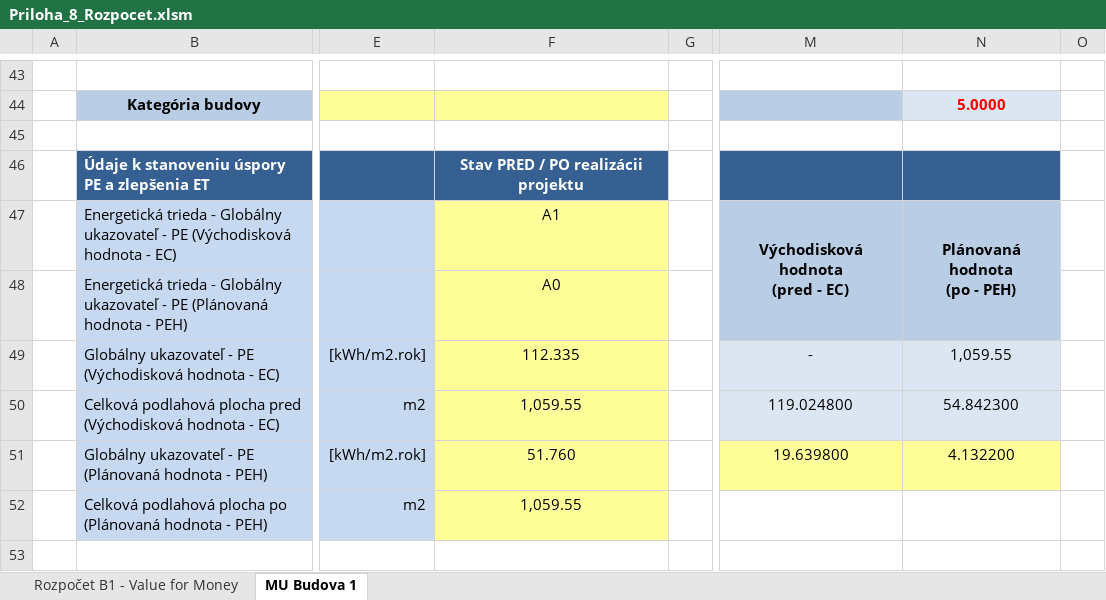
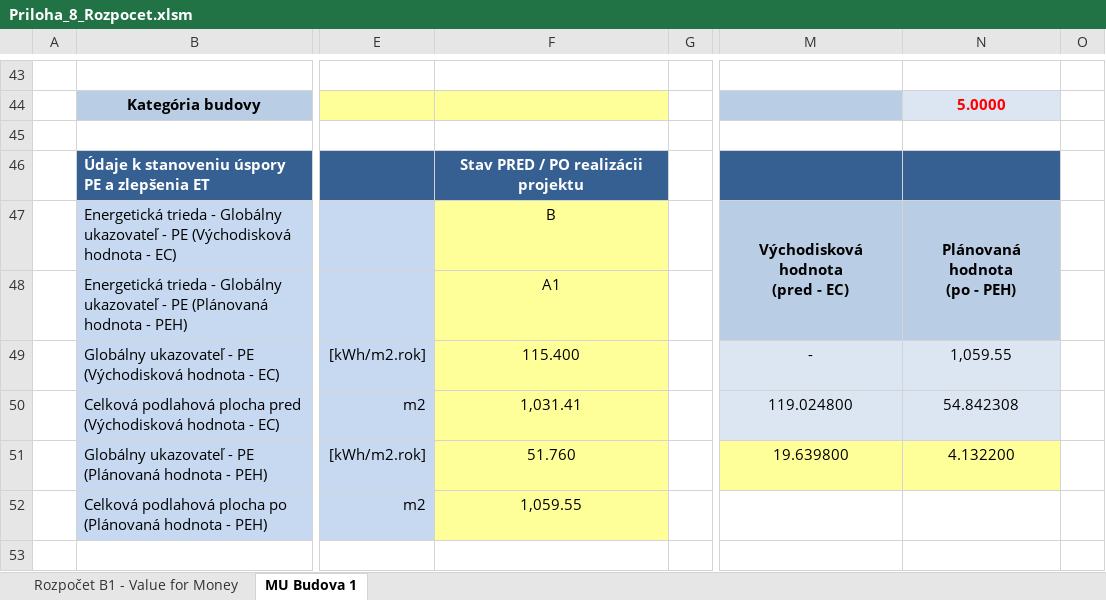
Before and after one commit to MARTINBESTIA/eurofondy-kontrola, an Excel workbook: demo/itms/subory/Priloha_8_Rozpocet.xlsm, sheet MU Budova 1, drawn as a sheet; only a part is shown, gaps mark what is left out; values as stored, in another font and other column widths than the file's, no borders; charts and pictures and conditional formats and table styles not drawn; the diff names each change by its address in the sheet, - before the commit and + after, or states it on an @@ line.

```diff
--- a/demo/itms/subory/Priloha_8_Rozpocet.xlsm (sheet MU Budova 1)
+++ b/demo/itms/subory/Priloha_8_Rozpocet.xlsm (sheet MU Budova 1)
-F47: A1
+F47: B
-F48: A0
+F48: A1
-F49: 112.335
+F49: 115.400
-F50: 1,059.55
+F50: 1,031.41
-N50: 54.842300
+N50: 54.842308
```
Also changed, not shown: 15 other files.
